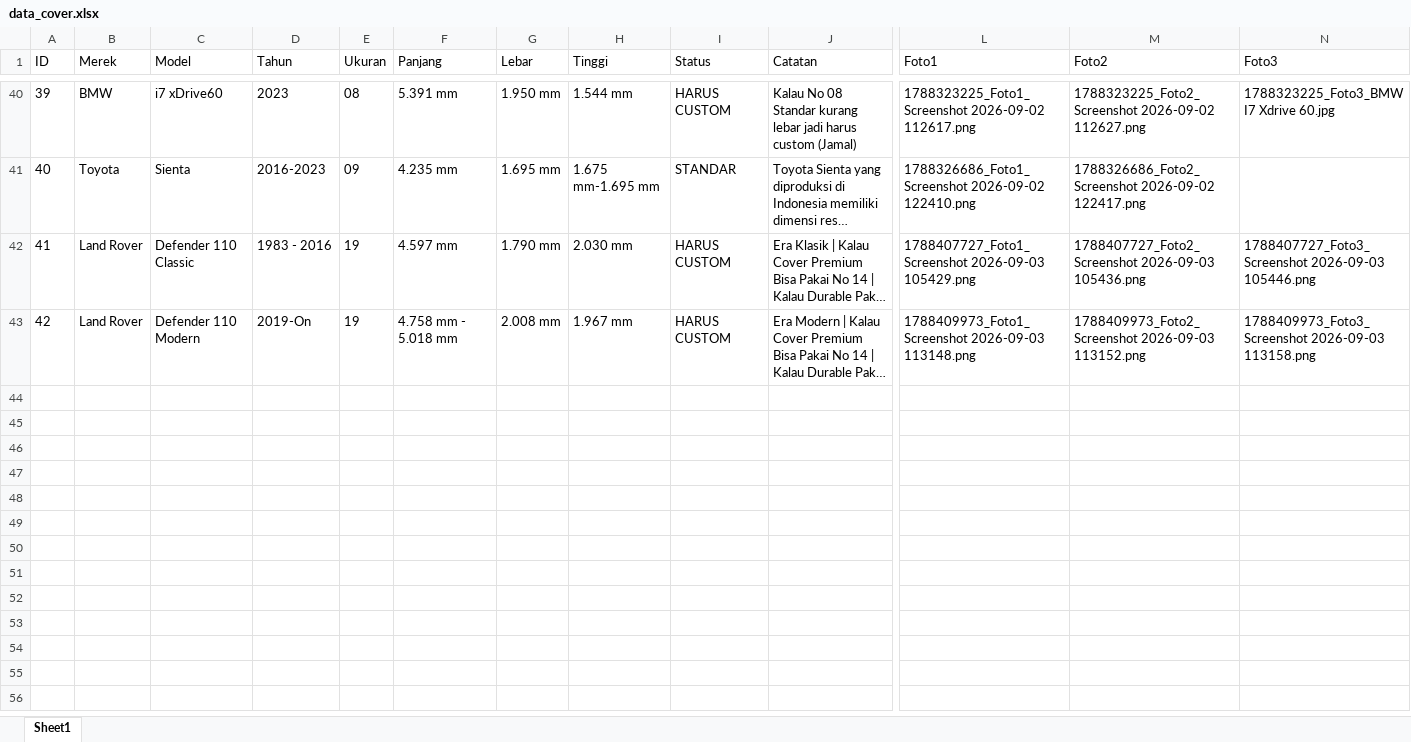
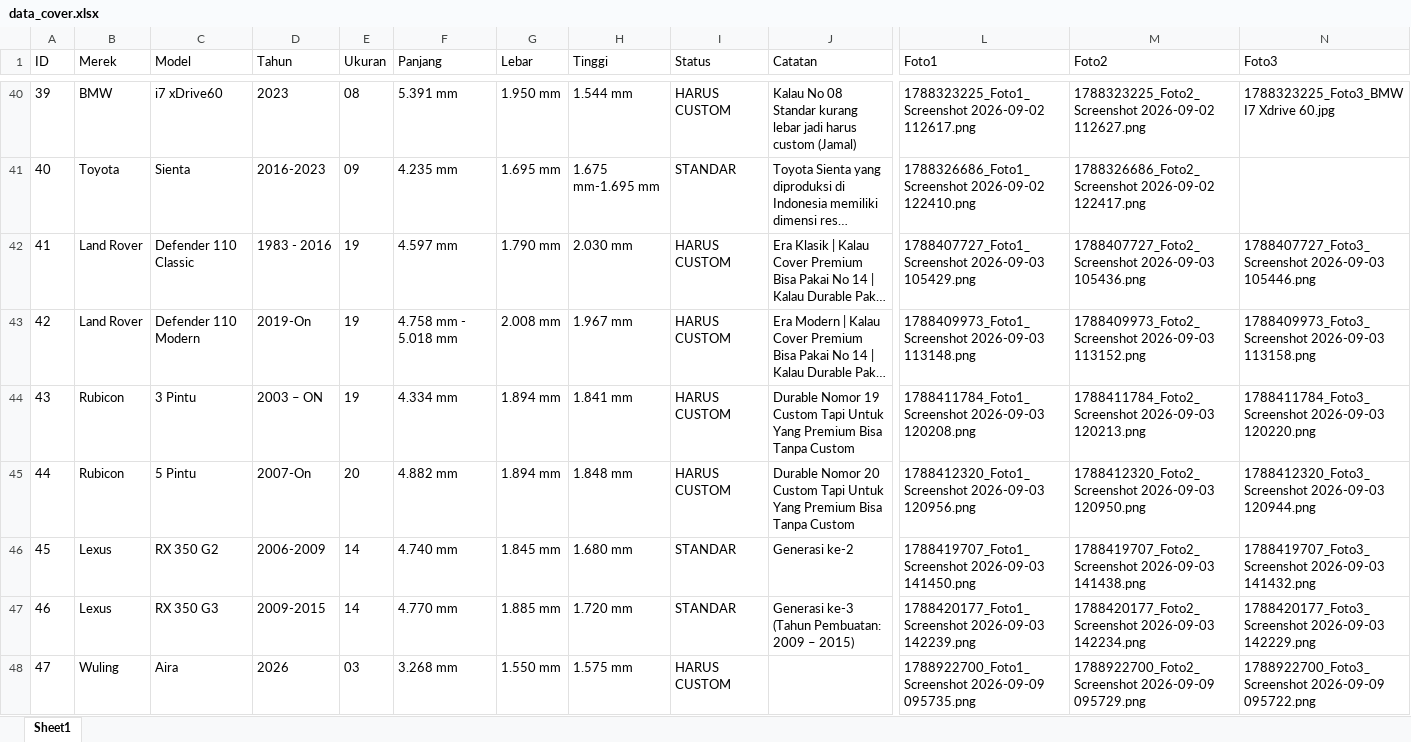
Before and after one commit to tdcbl01-lab/ukuran-cover-mobil, an Excel workbook: data_cover.xlsx, sheet Sheet1, drawn as a sheet; only a part is shown, gaps mark what is left out; long unchanged cells end in …; values as stored, in another font and other column widths than the file's, no borders; rows hold the shown columns only; the diff names each change by its address in the sheet, - before the commit and + after, or states it on an @@ line.

Commit message:
data baru

```diff
--- a/data_cover.xlsx (sheet Sheet1)
+++ b/data_cover.xlsx (sheet Sheet1)
+row 44: 43 | Rubicon | 3 Pintu | 2003 – ON | 19 | 4.334 mm | 1.894 mm | 1.841 mm | HARUS CUSTOM | Durable Nomor 19 Custom Tapi Untuk Yang Premium Bisa Tanpa Custom | 1788411784_Foto1_Screenshot 2026-09-03 120208.png | 1788411784_Foto2_Screenshot 2026-09-03 120213.png | 1788411784_Foto3_Screenshot 2026-09-03 120220.png
+row 45: 44 | Rubicon | 5 Pintu | 2007-On | 20 | 4.882 mm | 1.894 mm | 1.848 mm | HARUS CUSTOM | Durable Nomor 20 Custom Tapi Untuk Yang Premium Bisa Tanpa Custom | 1788412320_Foto1_Screenshot 2026-09-03 120956.png | 1788412320_Foto2_Screenshot 2026-09-03 120950.png | 1788412320_Foto3_Screenshot 2026-09-03 120944.png
+row 46: 45 | Lexus | RX 350 G2 | 2006-2009 | 14 | 4.740 mm | 1.845 mm | 1.680 mm | STANDAR | Generasi ke-2 | 1788419707_Foto1_Screenshot 2026-09-03 141450.png | 1788419707_Foto2_Screenshot 2026-09-03 141438.png | 1788419707_Foto3_Screenshot 2026-09-03 141432.png
+row 47: 46 | Lexus | RX 350 G3 | 2009-2015 | 14 | 4.770 mm | 1.885 mm | 1.720 mm | STANDAR | Generasi ke-3 (Tahun Pembuatan: 2009 – 2015) | 1788420177_Foto1_Screenshot 2026-09-03 142239.png | 1788420177_Foto2_Screenshot 2026-09-03 142234.png | 1788420177_Foto3_Screenshot 2026-09-03 142229.png
+row 48: 47 | Wuling | Aira | 2026 | 03 | 3.268 mm | 1.550 mm | 1.575 mm | HARUS CUSTOM |  | 1788922700_Foto1_Screenshot 2026-09-09 095735.png | 1788922700_Foto2_Screenshot 2026-09-09 095729.png | 1788922700_Foto3_Screenshot 2026-09-09 095722.png
```
Also changed, not shown: 17 other files.
